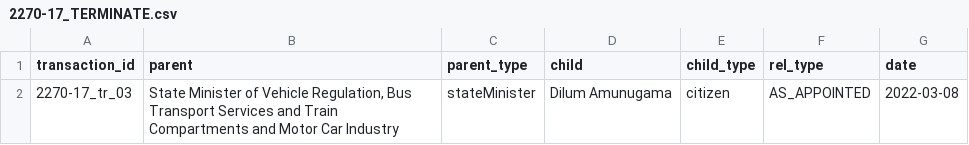
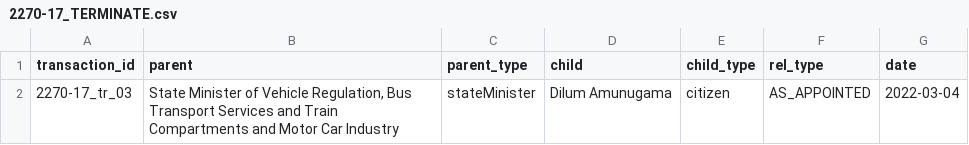
Before and after one commit to zaeema-n/opengin-org, a CSV file: data/people/Gotabaya Rajapaksa/2022-03-08/2270-17_TERMINATE.csv, drawn as a sheet.

```diff
--- a/data/people/Gotabaya Rajapaksa/2022-03-08/2270-17_TERMINATE.csv
+++ b/data/people/Gotabaya Rajapaksa/2022-03-08/2270-17_TERMINATE.csv
@@ -1,2 +1,2 @@
 transaction_id,parent,parent_type,child,child_type,rel_type,date
-2270-17_tr_03,"State Minister of Vehicle Regulation, Bus Transport Services and Train Compartments and Motor Car Industry",stateMinister,Dilum Amunugama,citizen,AS_APPOINTED,2022-03-08
+2270-17_tr_03,"State Minister of Vehicle Regulation, Bus Transport Services and Train Compartments and Motor Car Industry",stateMinister,Dilum Amunugama,citizen,AS_APPOINTED,2022-03-04
```
Also changed, not shown: data/people/Gotabaya Rajapaksa/2022-03-08/2270-17_ADD.csv, 1 other file.
